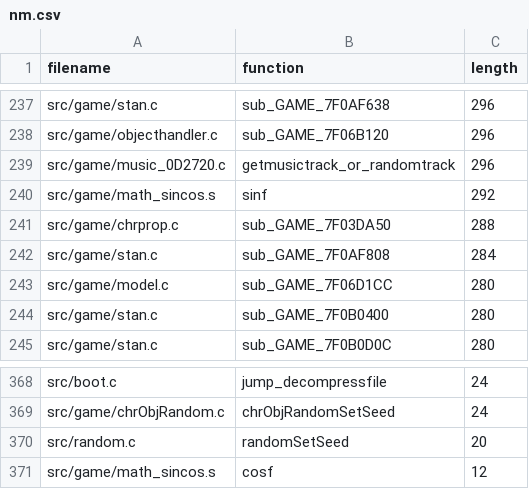
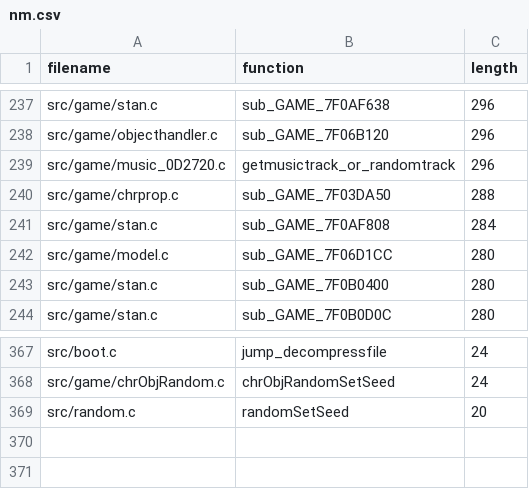
Before and after one commit to Luchador/GUD, a CSV file: nm.csv, drawn as a sheet; only a part is shown, gaps mark what is left out; the diff names each change by its address in the sheet, - before the commit and + after, or states it on an @@ line.

Commit message:
this file is assembly as it uses a fallthrough from cosf to sinf

```diff
--- a/nm.csv
+++ b/nm.csv
-row 240: src/game/math_sincos.s | sinf | 292
-row 371: src/game/math_sincos.s | cosf | 12
```
